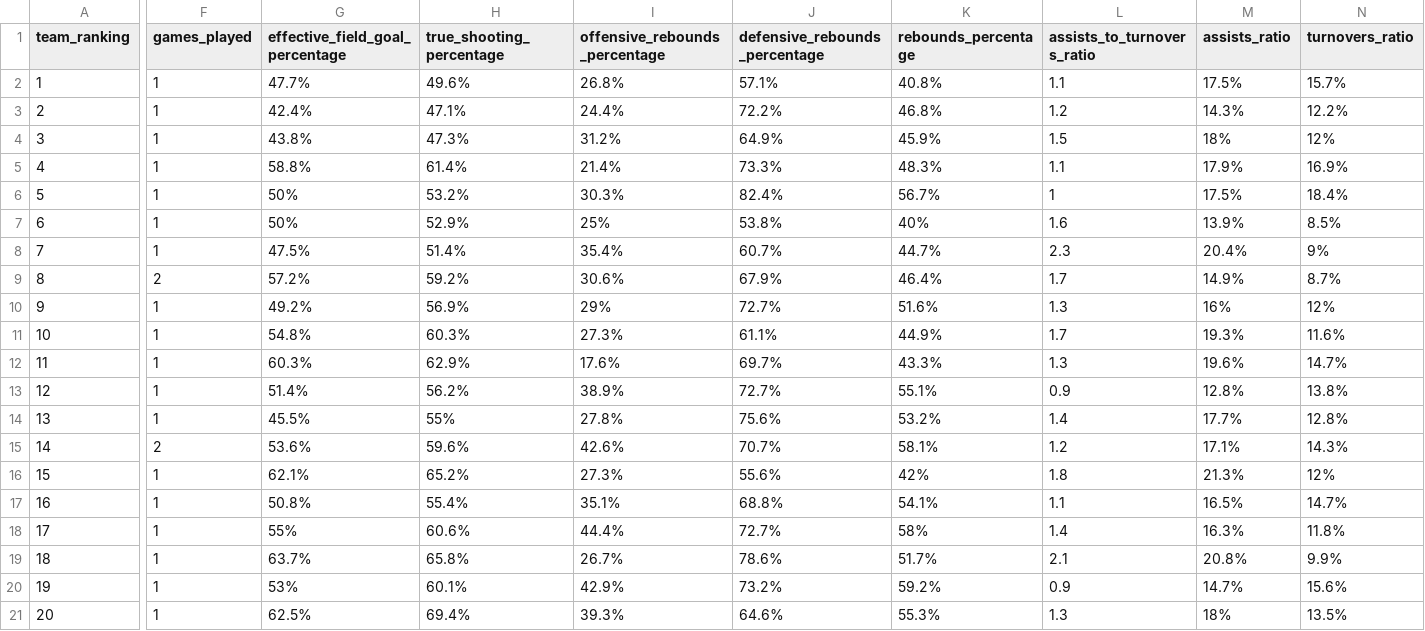
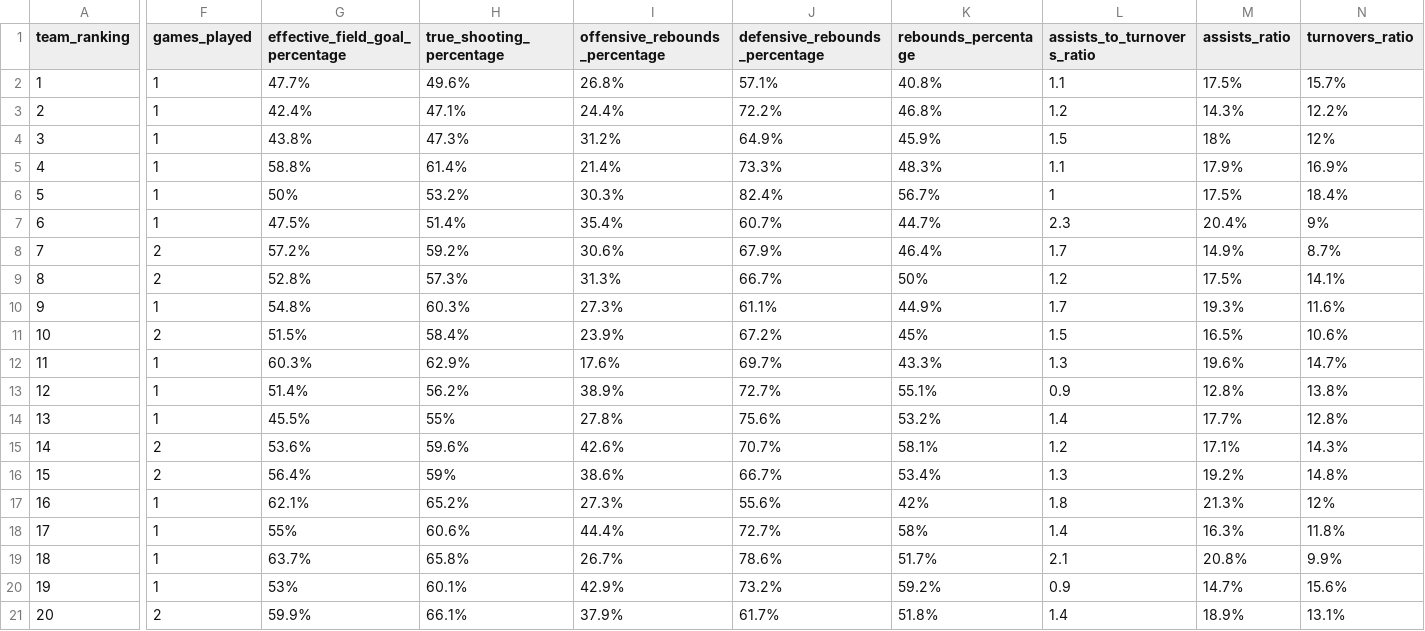
Before and after one commit to IvoVillanueva/EUROLIGAS, a CSV file: data/euroleague_team_stats_advanced_2026-27.csv, drawn as a sheet; only a part is shown, gaps mark what is left out; removed rows and columns are numbered as before the commit, all else as after; rows hold the shown columns only; the diff covers the shown part only; the diff names each change by its address in the sheet, - before the commit and + after, or states it on an @@ line.

```diff
--- a/data/euroleague_team_stats_advanced_2026-27.csv
+++ b/data/euroleague_team_stats_advanced_2026-27.csv
-row 7: 6 | 1 | 50% | 52.9% | 25% | 53.8% | 40% | 1.6 | 13.9% | 8.5%
-A7 (team_ranking): 7
+A7 (team_ranking): 6
-A8 (team_ranking): 8
+A8 (team_ranking): 7
-row 10: 9 | 1 | 49.2% | 56.9% | 29% | 72.7% | 51.6% | 1.3 | 16% | 12%
+row 9: 8 | 2 | 52.8% | 57.3% | 31.3% | 66.7% | 50% | 1.2 | 17.5% | 14.1%
-A10 (team_ranking): 10
+A10 (team_ranking): 9
+row 11: 10 | 2 | 51.5% | 58.4% | 23.9% | 67.2% | 45% | 1.5 | 16.5% | 10.6%
+row 16: 15 | 2 | 56.4% | 59% | 38.6% | 66.7% | 53.4% | 1.3 | 19.2% | 14.8%
-A17 (team_ranking): 15
+A17 (team_ranking): 16
-row 17: 16 | 1 | 50.8% | 55.4% | 35.1% | 68.8% | 54.1% | 1.1 | 16.5% | 14.7%
-F21 (games_played): 1
+F21 (games_played): 2
-G21 (effective_field_goal_percentage): 62.5%
+G21 (effective_field_goal_percentage): 59.9%
-H21 (true_shooting_percentage): 69.4%
+H21 (true_shooting_percentage): 66.1%
-I21 (offensive_rebounds_percentage): 39.3%
+I21 (offensive_rebounds_percentage): 37.9%
-J21 (defensive_rebounds_percentage): 64.6%
+J21 (defensive_rebounds_percentage): 61.7%
-K21 (rebounds_percentage): 55.3%
+K21 (rebounds_percentage): 51.8%
-L21 (assists_to_turnovers_ratio): 1.3
+L21 (assists_to_turnovers_ratio): 1.4
-M21 (assists_ratio): 18%
+M21 (assists_ratio): 18.9%
-N21 (turnovers_ratio): 13.5%
+N21 (turnovers_ratio): 13.1%
```
Also changed, not shown: 6 edited cells elsewhere in this file, data/eurocup_boxscore_2026-27.csv, data/euroleague_boxscore_2026-27.csv, 12 other files.
